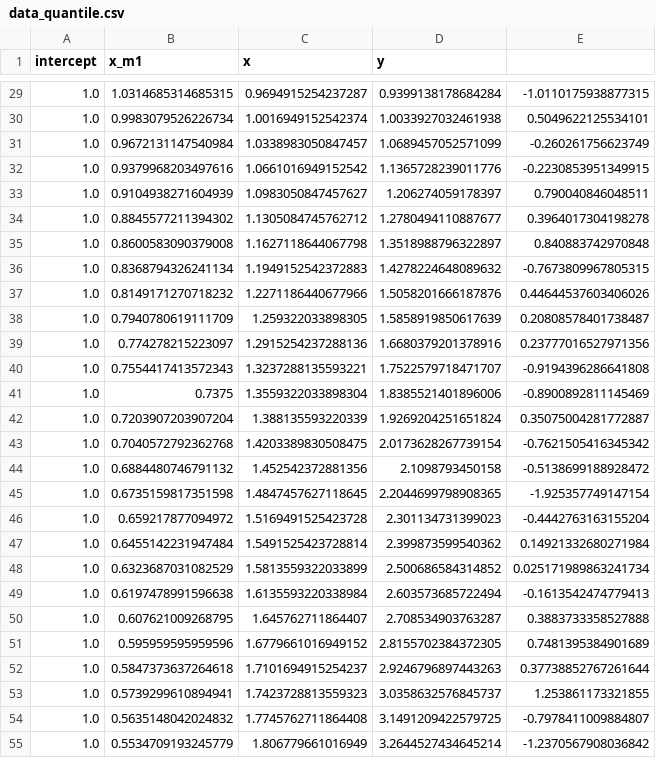
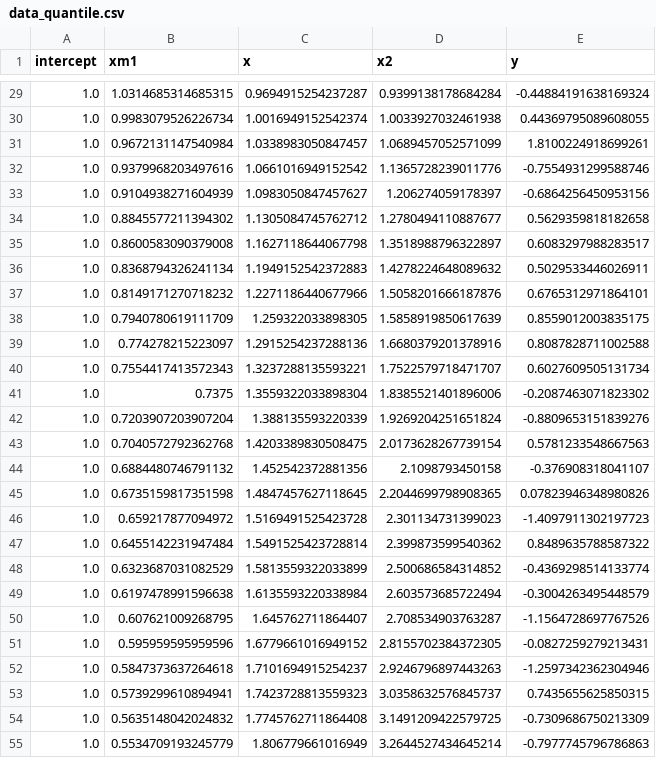
Before and after one commit to KorolevEgor/Econometrics, a CSV file: src/data/data_quantile.csv, drawn as a sheet; only a part is shown, gaps mark what is left out; the diff covers the shown part only.

```diff
--- a/src/data/data_quantile.csv
+++ b/src/data/data_quantile.csv
@@ -1 +1 @@
-intercept,x_m1,x,y
+intercept,xm1,x,x2,y
@@ -29,27 +29,27 @@ intercept,x_m1,x,y
-1.0,1.0314685314685315,0.9694915254237287,0.9399138178684284,-1.0110175938877315
-1.0,0.9983079526226734,1.0016949152542374,1.0033927032461938,0.5049622125534101
-1.0,0.9672131147540984,1.0338983050847457,1.0689457052571099,-0.260261756623749
-1.0,0.9379968203497616,1.0661016949152542,1.1365728239011776,-0.2230853951349915
-1.0,0.9104938271604939,1.0983050847457627,1.206274059178397,0.790040846048511
-1.0,0.8845577211394302,1.1305084745762712,1.2780494110887677,0.3964017304198278
-1.0,0.8600583090379008,1.1627118644067798,1.3518988796322897,0.840883742970848
-1.0,0.8368794326241134,1.1949152542372883,1.4278224648089632,-0.7673809967805315
-1.0,0.8149171270718232,1.2271186440677966,1.5058201666187876,0.44644537603406026
-1.0,0.7940780619111709,1.259322033898305,1.5858919850617639,0.20808578401738487
-1.0,0.774278215223097,1.2915254237288136,1.6680379201378916,0.23777016527971356
-1.0,0.7554417413572343,1.3237288135593221,1.7522579718471707,-0.9194396286641808
-1.0,0.7375,1.3559322033898304,1.8385521401896006,-0.8900892811145469
-1.0,0.7203907203907204,1.388135593220339,1.9269204251651824,0.35075004281772887
-1.0,0.7040572792362768,1.4203389830508475,2.0173628267739154,-0.7621505416345342
-1.0,0.6884480746791132,1.452542372881356,2.1098793450158,-0.5138699188928472
-1.0,0.6735159817351598,1.4847457627118645,2.2044699798908365,-1.925357749147154
-1.0,0.659217877094972,1.5169491525423728,2.301134731399023,-0.4442763163155204
-1.0,0.6455142231947484,1.5491525423728814,2.399873599540362,0.14921332680271984
-1.0,0.6323687031082529,1.5813559322033899,2.500686584314852,0.025171989863241734
-1.0,0.6197478991596638,1.6135593220338984,2.603573685722494,-0.1613542474779413
-1.0,0.607621009268795,1.645762711864407,2.708534903763287,0.3883733358527888
-1.0,0.595959595959596,1.6779661016949152,2.8155702384372305,0.7481395384901689
-1.0,0.5847373637264618,1.7101694915254237,2.9246796897443263,0.37738852767261644
-1.0,0.5739299610894941,1.7423728813559323,3.0358632576845737,1.253861173321855
-1.0,0.5635148042024832,1.7745762711864408,3.1491209422579725,-0.7978411009884807
-1.0,0.5534709193245779,1.806779661016949,3.2644527434645214,-1.2370567908036842
+1.0,1.0314685314685315,0.9694915254237287,0.9399138178684284,-0.44884191638169324
+1.0,0.9983079526226734,1.0016949152542374,1.0033927032461938,0.44369795089608055
+1.0,0.9672131147540984,1.0338983050847457,1.0689457052571099,1.8100224918699261
+1.0,0.9379968203497616,1.0661016949152542,1.1365728239011776,-0.7554931299588746
+1.0,0.9104938271604939,1.0983050847457627,1.206274059178397,-0.6864256450953156
+1.0,0.8845577211394302,1.1305084745762712,1.2780494110887677,0.5629359818182658
+1.0,0.8600583090379008,1.1627118644067798,1.3518988796322897,0.6083297988283517
+1.0,0.8368794326241134,1.1949152542372883,1.4278224648089632,0.5029533446026911
+1.0,0.8149171270718232,1.2271186440677966,1.5058201666187876,0.6765312971864101
+1.0,0.7940780619111709,1.259322033898305,1.5858919850617639,0.8559012003835175
+1.0,0.774278215223097,1.2915254237288136,1.6680379201378916,0.8087828711002588
+1.0,0.7554417413572343,1.3237288135593221,1.7522579718471707,0.6027609505131734
+1.0,0.7375,1.3559322033898304,1.8385521401896006,-0.2087463071823302
+1.0,0.7203907203907204,1.388135593220339,1.9269204251651824,-0.8809653151839276
+1.0,0.7040572792362768,1.4203389830508475,2.0173628267739154,0.5781233548667563
+1.0,0.6884480746791132,1.452542372881356,2.1098793450158,-0.376908318041107
+1.0,0.6735159817351598,1.4847457627118645,2.2044699798908365,0.07823946348980826
+1.0,0.659217877094972,1.5169491525423728,2.301134731399023,-1.4097911302197723
+1.0,0.6455142231947484,1.5491525423728814,2.399873599540362,0.8489635788587322
+1.0,0.6323687031082529,1.5813559322033899,2.500686584314852,-0.4369298514133774
+1.0,0.6197478991596638,1.6135593220338984,2.603573685722494,-0.3004263495448579
+1.0,0.607621009268795,1.645762711864407,2.708534903763287,-1.1564728697767526
+1.0,0.595959595959596,1.6779661016949152,2.8155702384372305,-0.0827259279213431
+1.0,0.5847373637264618,1.7101694915254237,2.9246796897443263,-1.2597342362304946
+1.0,0.5739299610894941,1.7423728813559323,3.0358632576845737,0.7435655625850315
+1.0,0.5635148042024832,1.7745762711864408,3.1491209422579725,-0.7309686750213309
+1.0,0.5534709193245779,1.806779661016949,3.2644527434645214,-0.7977745796786863
```
Also changed, not shown: 33 edited cells elsewhere in this file, src/data/data_quantile_test.csv, 7 other files.
